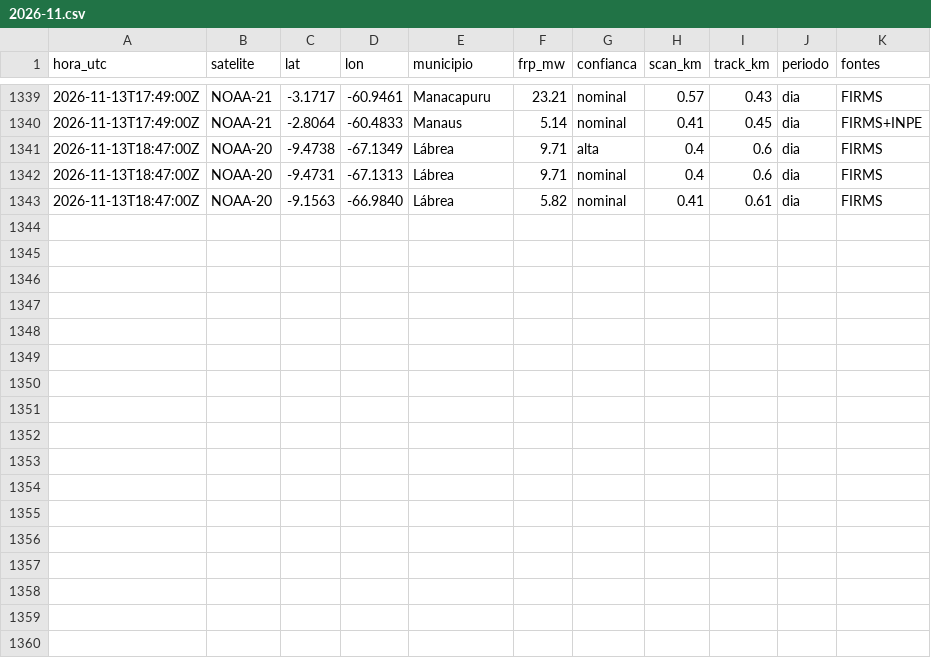
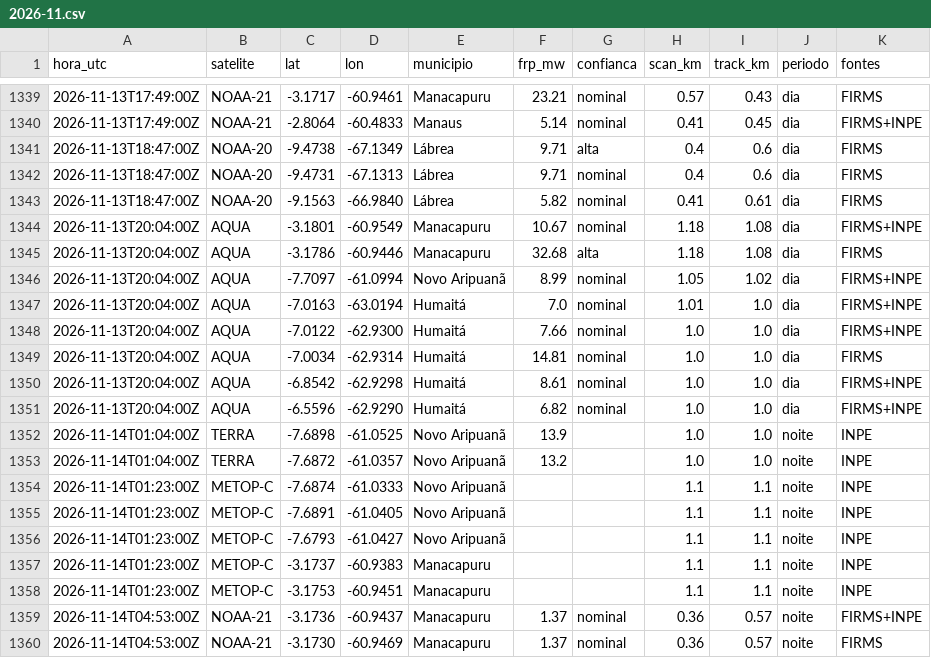
Before and after one commit to UFAMCCA/MonitorBETA, a CSV file: docs/data/historico/coari/2026-11.csv, drawn as a sheet; only a part is shown, gaps mark what is left out; the diff names each change by its address in the sheet, - before the commit and + after, or states it on an @@ line.

```diff
--- a/docs/data/historico/coari/2026-11.csv
+++ b/docs/data/historico/coari/2026-11.csv
+row 1344: 2026-11-13T20:04:00Z | AQUA | -3.1801 | -60.9549 | Manacapuru | 10.67 | nominal | 1.18 | 1.08 | dia | FIRMS+INPE
+row 1345: 2026-11-13T20:04:00Z | AQUA | -3.1786 | -60.9446 | Manacapuru | 32.68 | alta | 1.18 | 1.08 | dia | FIRMS
+row 1346: 2026-11-13T20:04:00Z | AQUA | -7.7097 | -61.0994 | Novo Aripuanã | 8.99 | nominal | 1.05 | 1.02 | dia | FIRMS+INPE
+row 1347: 2026-11-13T20:04:00Z | AQUA | -7.0163 | -63.0194 | Humaitá | 7.0 | nominal | 1.01 | 1.0 | dia | FIRMS+INPE
+row 1348: 2026-11-13T20:04:00Z | AQUA | -7.0122 | -62.9300 | Humaitá | 7.66 | nominal | 1.0 | 1.0 | dia | FIRMS+INPE
+row 1349: 2026-11-13T20:04:00Z | AQUA | -7.0034 | -62.9314 | Humaitá | 14.81 | nominal | 1.0 | 1.0 | dia | FIRMS
+row 1350: 2026-11-13T20:04:00Z | AQUA | -6.8542 | -62.9298 | Humaitá | 8.61 | nominal | 1.0 | 1.0 | dia | FIRMS+INPE
+row 1351: 2026-11-13T20:04:00Z | AQUA | -6.5596 | -62.9290 | Humaitá | 6.82 | nominal | 1.0 | 1.0 | dia | FIRMS+INPE
+row 1352: 2026-11-14T01:04:00Z | TERRA | -7.6898 | -61.0525 | Novo Aripuanã | 13.9 |  | 1.0 | 1.0 | noite | INPE
+row 1353: 2026-11-14T01:04:00Z | TERRA | -7.6872 | -61.0357 | Novo Aripuanã | 13.2 |  | 1.0 | 1.0 | noite | INPE
+row 1354: 2026-11-14T01:23:00Z | METOP-C | -7.6874 | -61.0333 | Novo Aripuanã |  |  | 1.1 | 1.1 | noite | INPE
+row 1355: 2026-11-14T01:23:00Z | METOP-C | -7.6891 | -61.0405 | Novo Aripuanã |  |  | 1.1 | 1.1 | noite | INPE
+row 1356: 2026-11-14T01:23:00Z | METOP-C | -7.6793 | -61.0427 | Novo Aripuanã |  |  | 1.1 | 1.1 | noite | INPE
+row 1357: 2026-11-14T01:23:00Z | METOP-C | -3.1737 | -60.9383 | Manacapuru |  |  | 1.1 | 1.1 | noite | INPE
+row 1358: 2026-11-14T01:23:00Z | METOP-C | -3.1753 | -60.9451 | Manacapuru |  |  | 1.1 | 1.1 | noite | INPE
+row 1359: 2026-11-14T04:53:00Z | NOAA-21 | -3.1736 | -60.9437 | Manacapuru | 1.37 | nominal | 0.36 | 0.57 | noite | FIRMS+INPE
+row 1360: 2026-11-14T04:53:00Z | NOAA-21 | -3.1730 | -60.9469 | Manacapuru | 1.37 | nominal | 0.36 | 0.57 | noite | FIRMS
```
Also changed, not shown: docs/data/historico/benjamin-constant/2026-11.csv, docs/data/historico/humaita/2026-11.csv, 33 other files.
